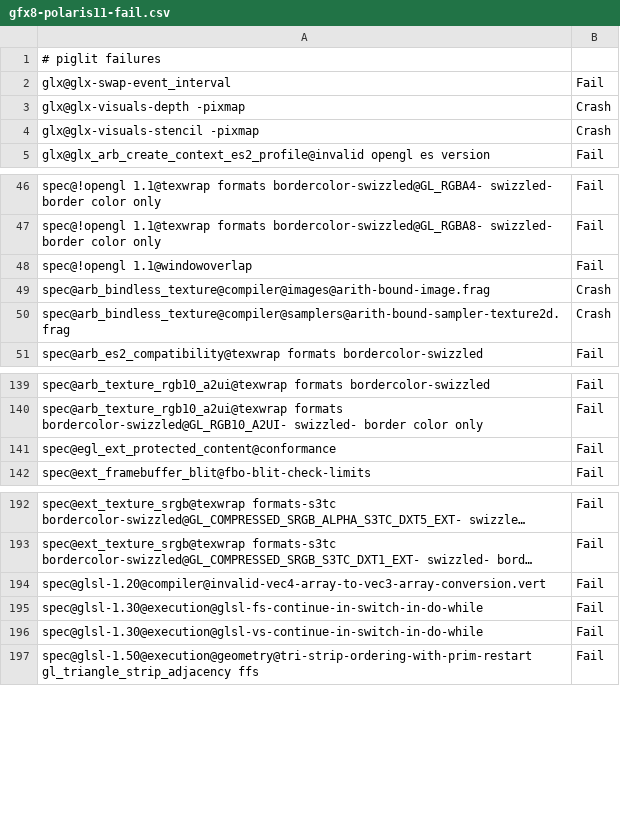
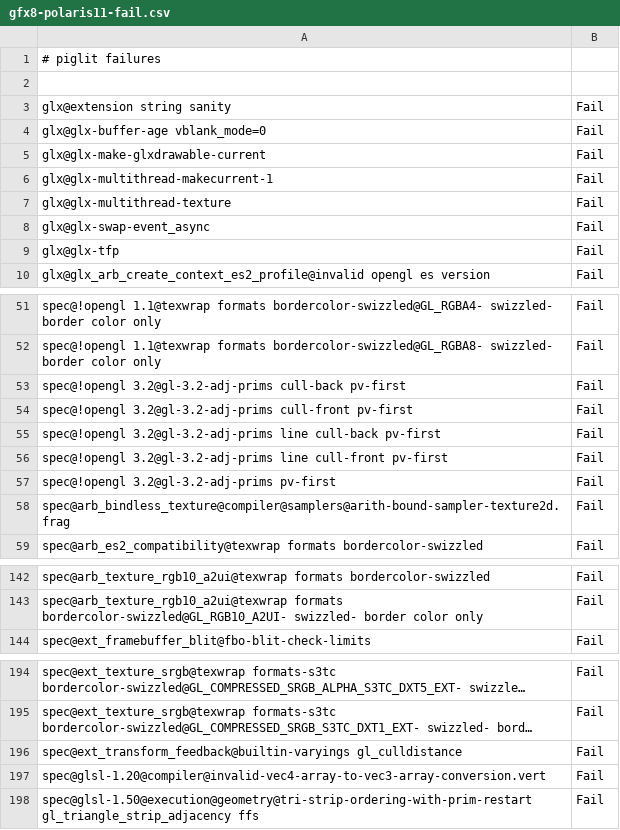
Before and after one commit to wmjb/mesa-trinity, a CSV file: src/gallium/drivers/radeonsi/ci/gfx8-polaris11-fail.csv, drawn as a sheet; only a part is shown, gaps mark what is left out; long unchanged cells end in …; removed rows and columns are numbered as before the commit, all else as after; the diff covers the shown part only; the diff names each change by its address in the sheet, - before the commit and + after, or states it on an @@ line.

```diff
--- a/src/gallium/drivers/radeonsi/ci/gfx8-polaris11-fail.csv
+++ b/src/gallium/drivers/radeonsi/ci/gfx8-polaris11-fail.csv
+row 2: (empty)
+row 3: glx@extension string sanity | Fail
+row 4: glx@glx-buffer-age vblank_mode=0 | Fail
+row 5: glx@glx-make-glxdrawable-current | Fail
+row 6: glx@glx-multithread-makecurrent-1 | Fail
+row 7: glx@glx-multithread-texture | Fail
-A8: glx@glx-swap-event_interval
+A8: glx@glx-swap-event_async
-row 3: glx@glx-visuals-depth -pixmap | Crash
-row 4: glx@glx-visuals-stencil -pixmap | Crash
+row 9: glx@glx-tfp | Fail
+row 53: spec@!opengl 3.2@gl-3.2-adj-prims cull-back pv-first | Fail
+row 54: spec@!opengl 3.2@gl-3.2-adj-prims cull-front pv-first | Fail
+row 55: spec@!opengl 3.2@gl-3.2-adj-prims line cull-back pv-first | Fail
+row 56: spec@!opengl 3.2@gl-3.2-adj-prims line cull-front pv-first | Fail
-A57: spec@!opengl 1.1@windowoverlap
+A57: spec@!opengl 3.2@gl-3.2-adj-prims pv-first
-row 49: spec@arb_bindless_texture@compiler@images@arith-bound-image.frag | Crash
-B58: Crash
+B58: Fail
-row 141: spec@egl_ext_protected_content@conformance | Fail
+row 196: spec@ext_transform_feedback@builtin-varyings gl_culldistance | Fail
-row 195: spec@glsl-1.30@execution@glsl-fs-continue-in-switch-in-do-while | Fail
-row 196: spec@glsl-1.30@execution@glsl-vs-continue-in-switch-in-do-while | Fail
```
Also changed, not shown: 2 added rows, 9 removed rows and 1 edited cell elsewhere in this file.
